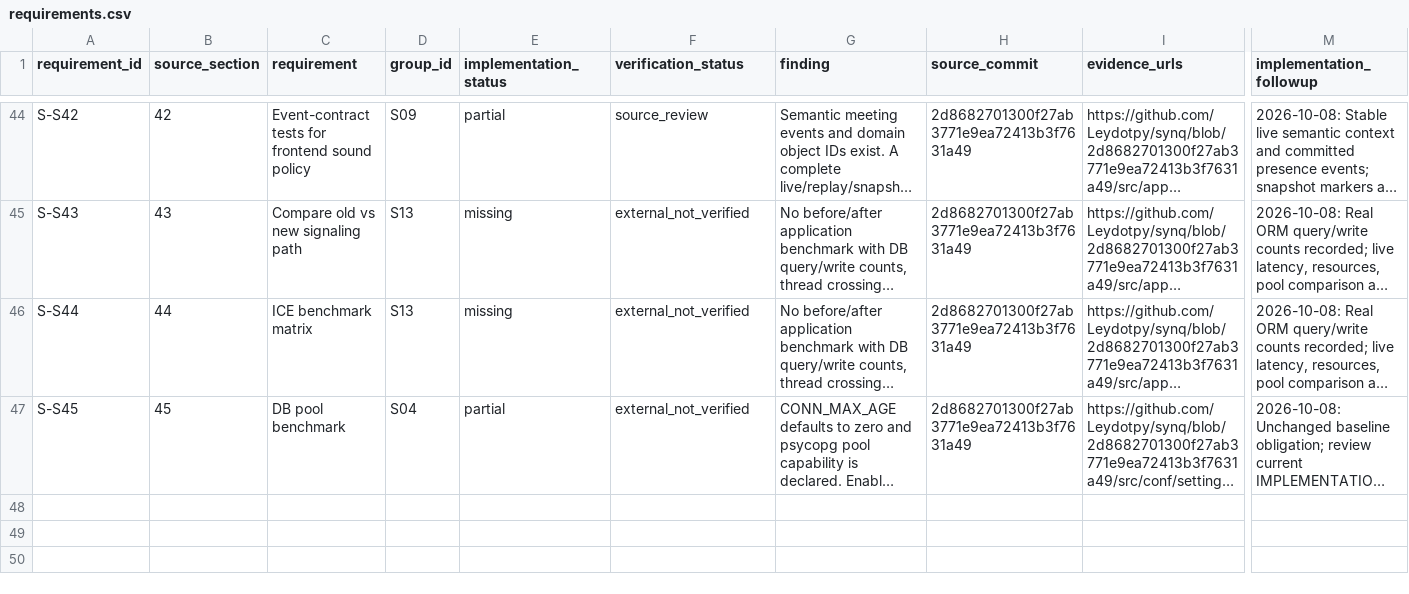
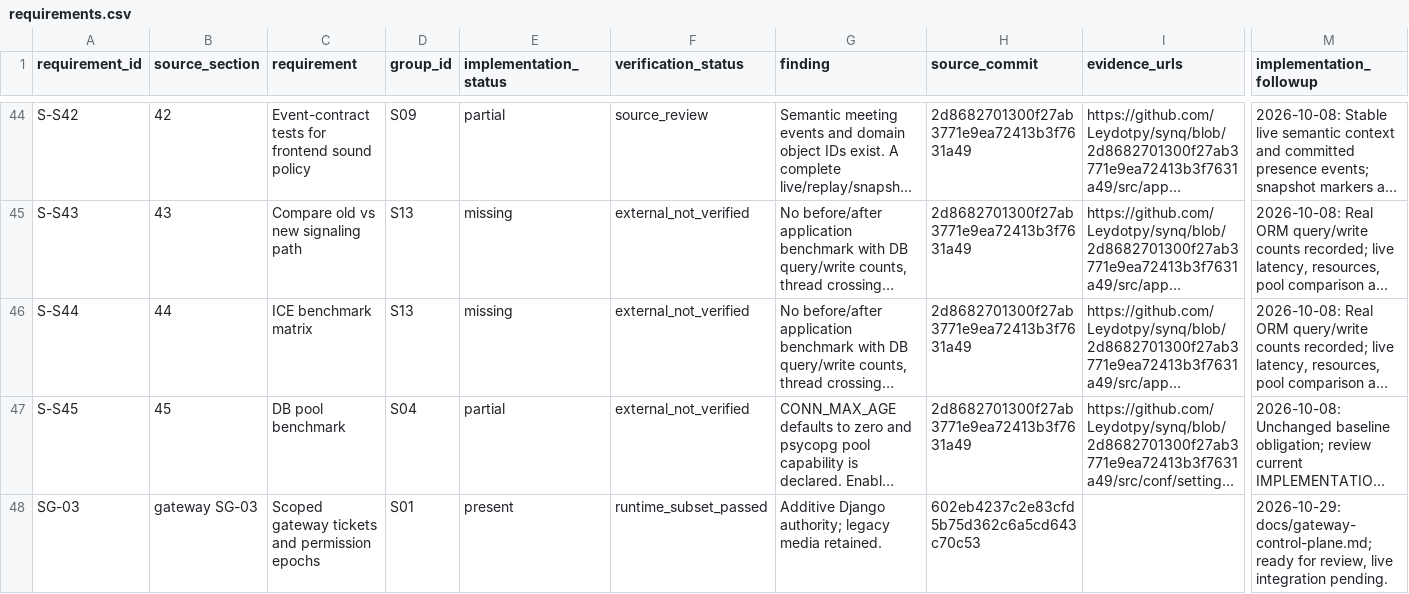
Before and after one commit to Leydotpy/synq, a CSV file: docs/agent-audit/requirements.csv, drawn as a sheet; only a part is shown, gaps mark what is left out; long unchanged cells end in …; rows hold the shown columns only; the diff names each change by its address in the sheet, - before the commit and + after, or states it on an @@ line.

Commit message:
feat(authority): issue scoped gateway tickets and fence permission epochs (SG-03)

```diff
--- a/docs/agent-audit/requirements.csv
+++ b/docs/agent-audit/requirements.csv
+row 48: SG-03 | gateway SG-03 | Scoped gateway tickets and permission epochs | S01 | present | runtime_subset_passed | Additive Django authority; legacy media retained. | 602eb4237c2e83cfd5b75d362c6a5cd643c70c53 |  | 2026-10-29: docs/gateway-control-plane.md; ready for review, live integration pending.
```
Also changed, not shown: 17 other files.
